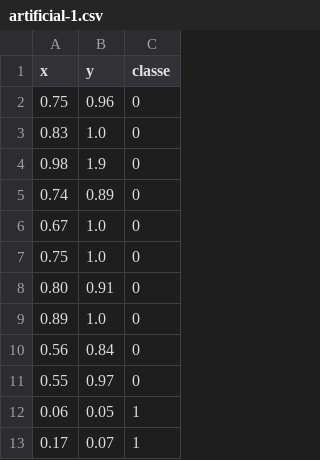
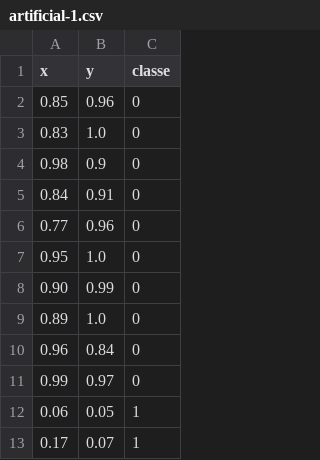
Before and after one commit to GabrielaBezerra/pattern-recognition, a CSV file: datasets/artificial/artificial-1.csv, drawn as a sheet; only a part is shown.

```diff
--- a/datasets/artificial/artificial-1.csv
+++ b/datasets/artificial/artificial-1.csv
@@ -1,12 +1,12 @@
 x,y,classe
-0.75,0.96,0
+0.85,0.96,0
 0.83,1.0,0
-0.98,1.9,0
-0.74,0.89,0
-0.67,1.0,0
-0.75,1.0,0
-0.80,0.91,0
+0.98,0.9,0
+0.84,0.91,0
+0.77,0.96,0
+0.95,1.0,0
+0.90,0.99,0
 0.89,1.0,0
-0.56,0.84,0
-0.55,0.97,0
+0.96,0.84,0
+0.99,0.97,0
 0.06,0.05,1
```
Also changed, not shown: 3 other files.
